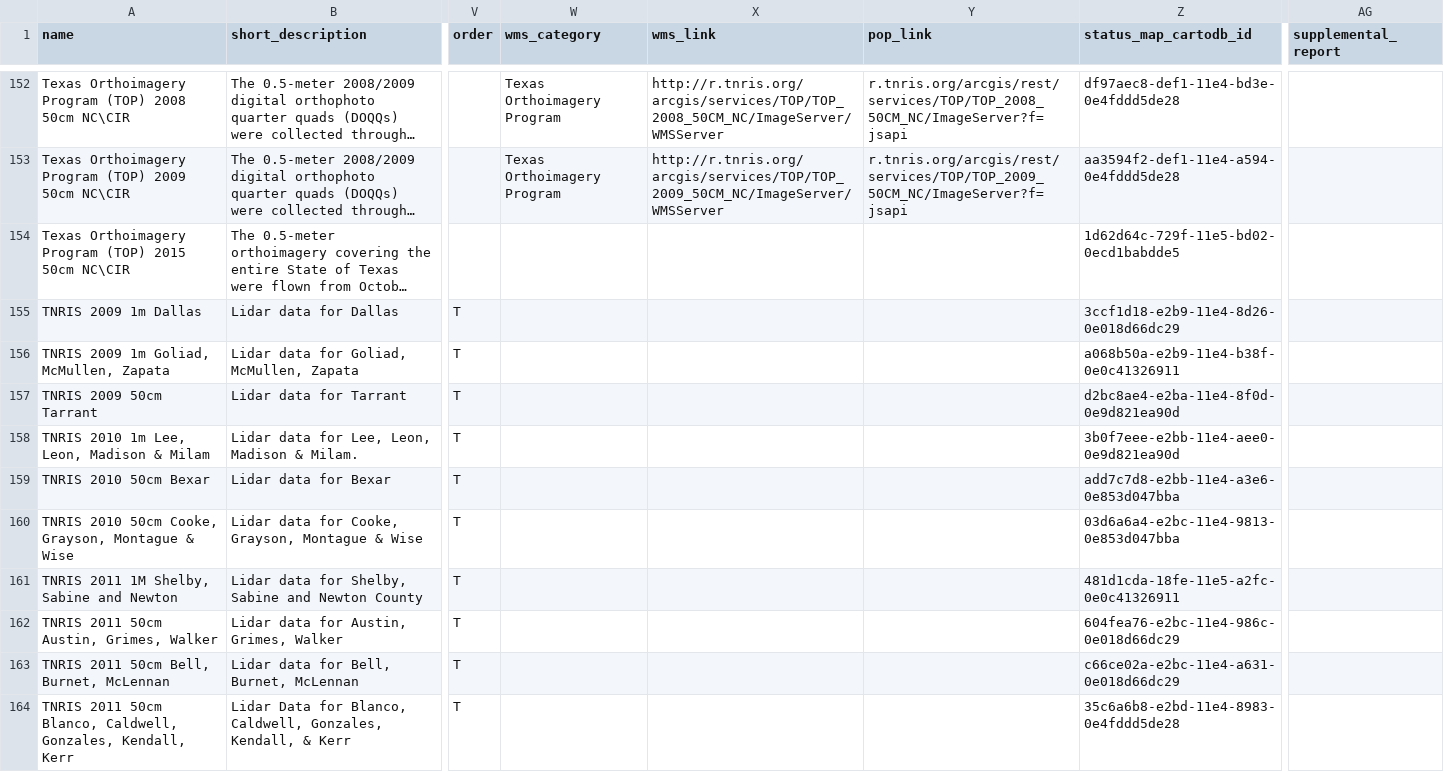
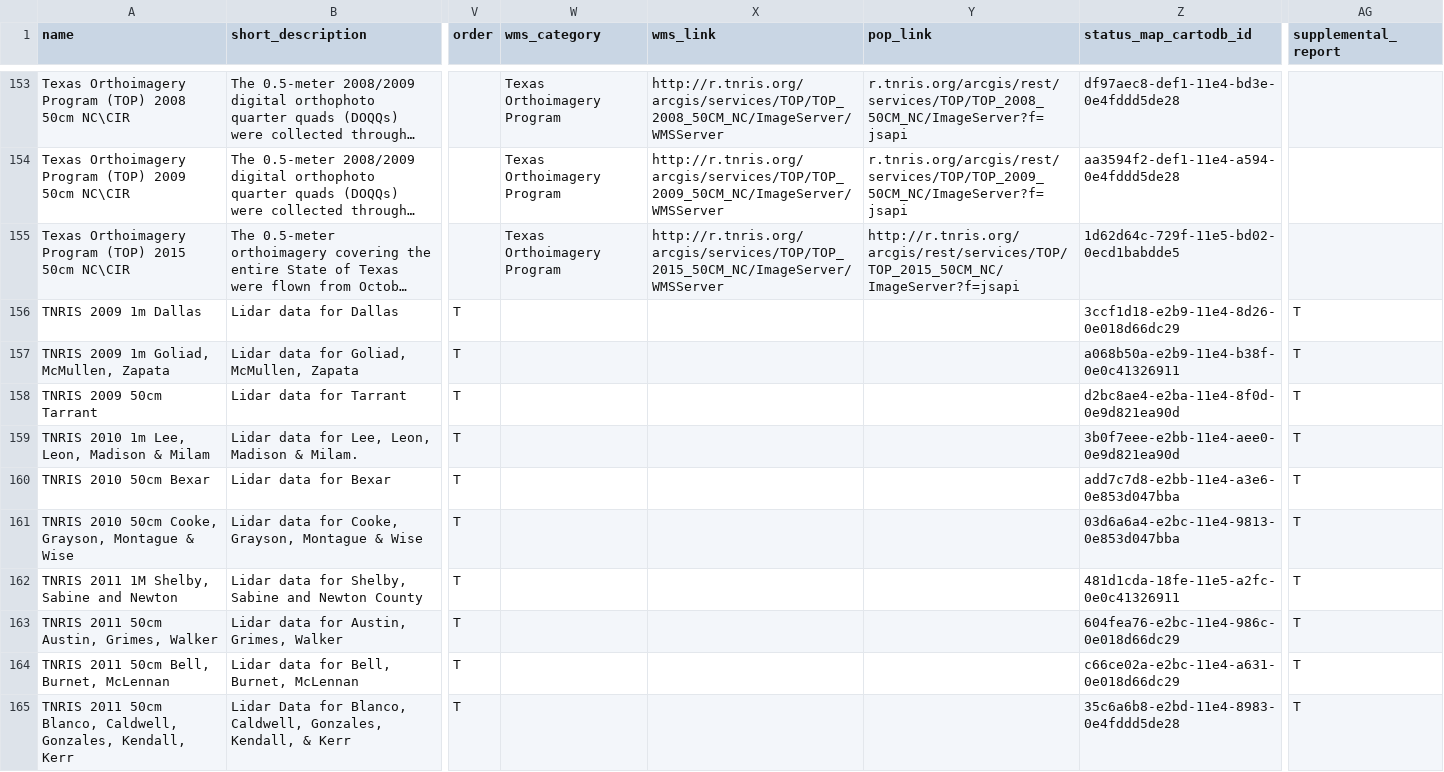
Before and after one commit to DavidHickman/tnris.org, a CSV file: content/data-catalog.csv, drawn as a sheet; only a part is shown, gaps mark what is left out; long unchanged cells end in …; addresses are those after the commit; the diff covers the shown part only; the diff names each change by its address in the sheet, - before the commit and + after, or states it on an @@ line.

```diff
--- a/content/data-catalog.csv
+++ b/content/data-catalog.csv
-W155 (wms_category): (empty)
+W155 (wms_category): Texas Orthoimagery Program
-X155 (wms_link): (empty)
+X155 (wms_link): http://r.tnris.org/arcgis/services/TOP/TOP_2015_50CM_NC/ImageServer/WMSServer
-Y155 (pop_link): (empty)
+Y155 (pop_link): http://r.tnris.org/arcgis/rest/services/TOP/TOP_2015_50CM_NC/ImageServer?f=jsapi
-AG156:AG165 (supplemental_report): (empty)
+AG156:AG165 (supplemental_report): T
```
Also changed, not shown: 1 added row and 27 edited cells elsewhere in this file.
